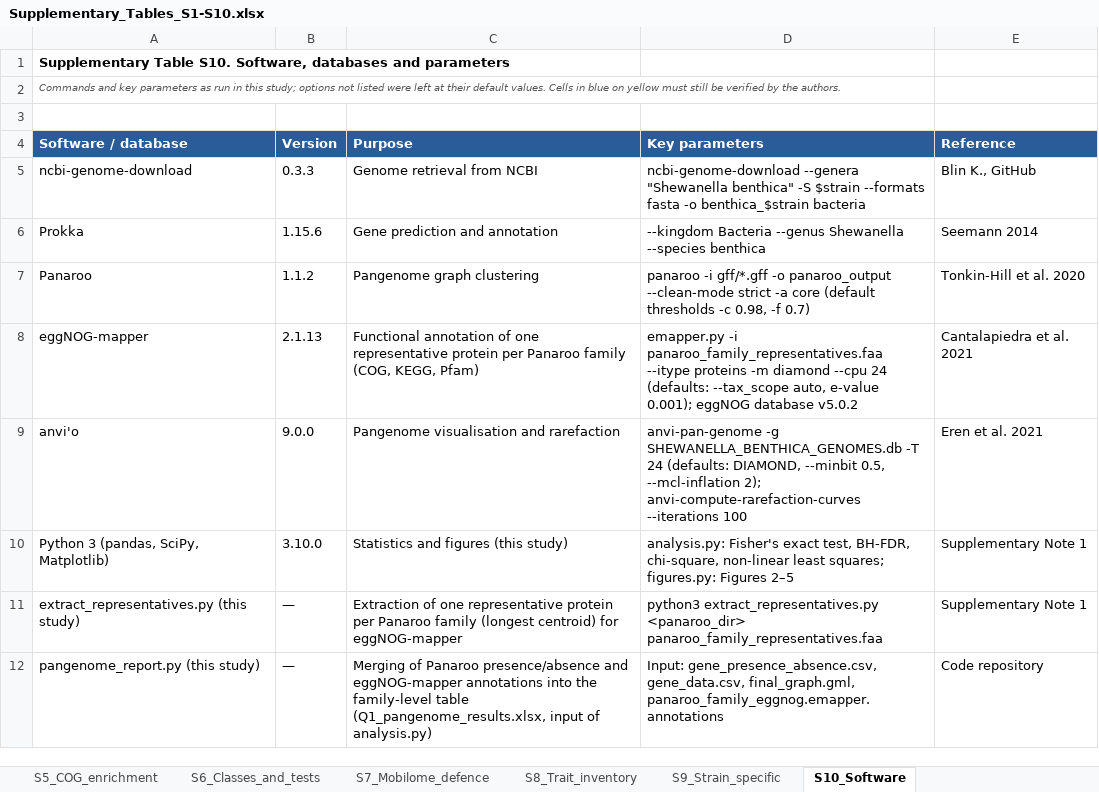
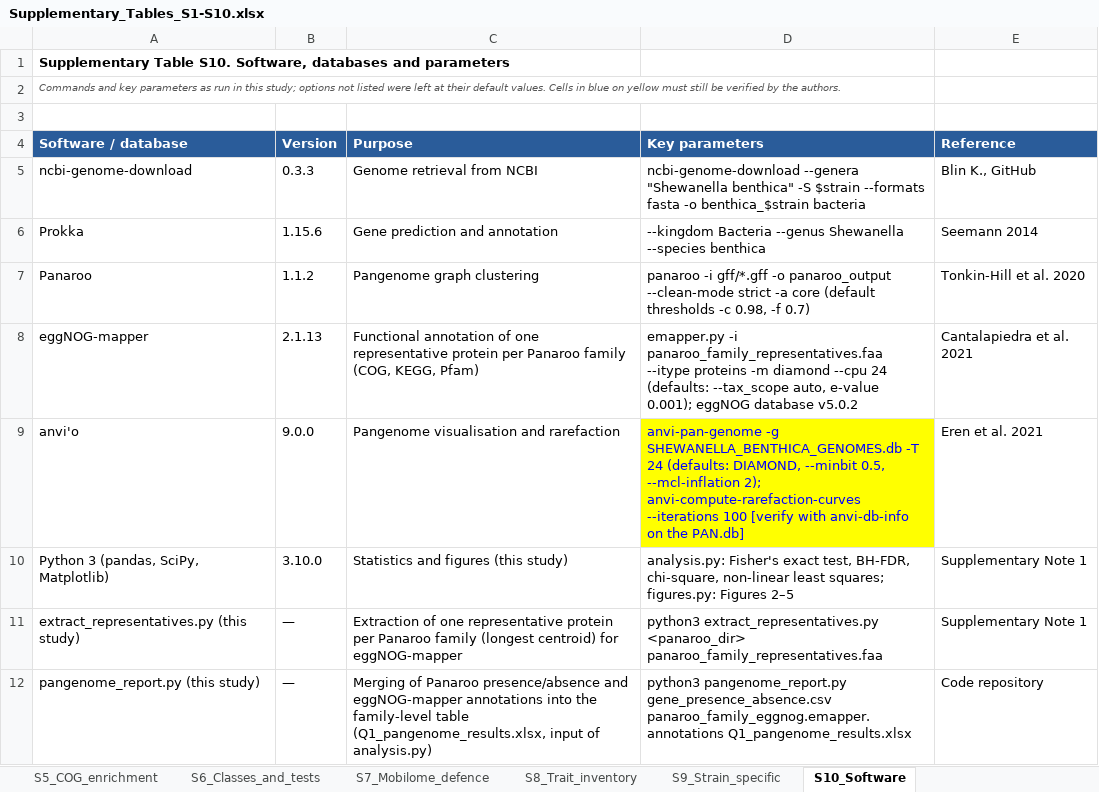
Before and after one commit to hanseln3s5/Shewanella-benthica-hadal-pangenome, an Excel workbook: Supplementary_Tables_S1-S10.xlsx, sheet S10_Software, drawn as a sheet; values as stored, in another font and other column widths than the file's, no borders; the diff names each change by its address in the sheet, - before the commit and + after, or states it on an @@ line.

```diff
--- a/Supplementary_Tables_S1-S10.xlsx (sheet S10_Software)
+++ b/Supplementary_Tables_S1-S10.xlsx (sheet S10_Software)
-D9 (Key parameters): …--iterations 100
+D9 (Key parameters): …--iterations 100 [verify with anvi-db-info on the PAN.db]
@@ D9 fill: none → #FFFF00, text colour: black → #0000FF @@
-D12 (Key parameters): Input: gene_presence_absence.csv, gene_data.csv, final_graph.gml, panaroo_family_eggnog.emapper.annotations
+D12 (Key parameters): python3 pangenome_report.py gene_presence_absence.csv panaroo_family_eggnog.emapper.annotations Q1_pangenome_results.xlsx
```
Also changed, not shown: sheet S2_Annotation_coverage, sheet S3_Pangenome_structure, sheet S4_Accumulation_Jaccard.
